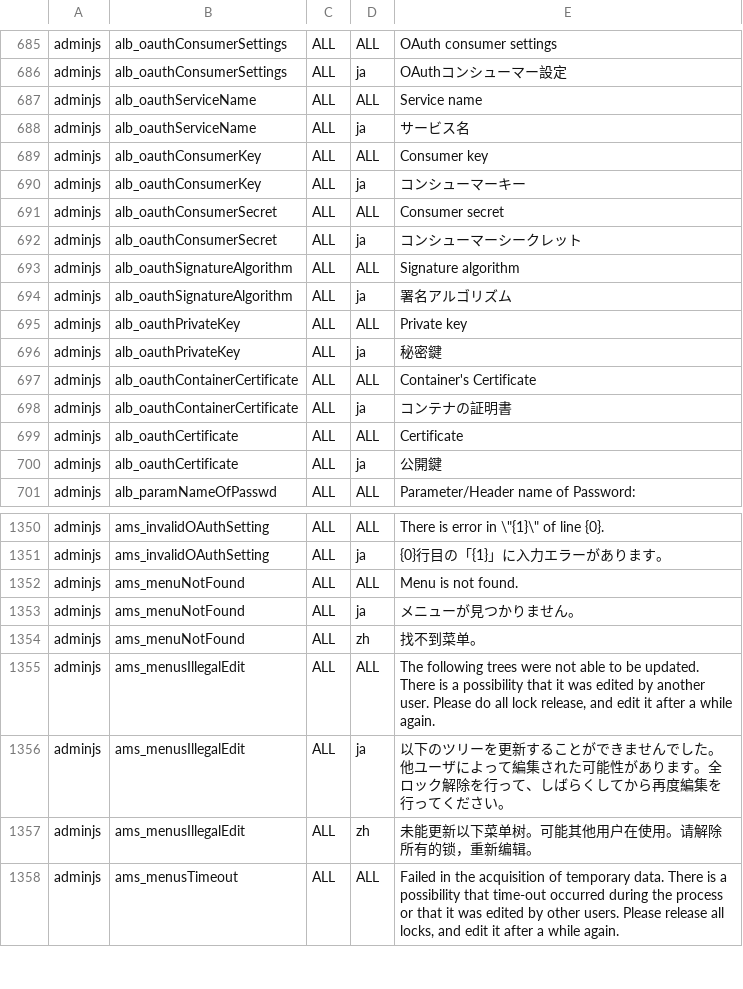
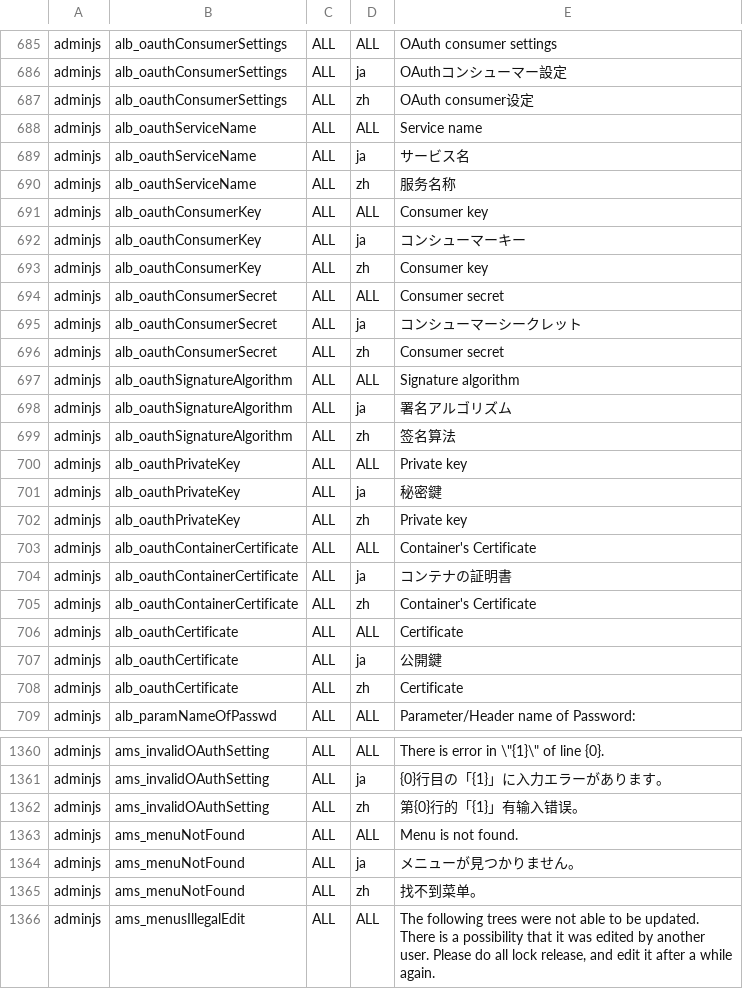
Before and after one commit to vineet0208/infoscoop, a CSV file: src/initdb/data/i18n/import.csv, drawn as a sheet; only a part is shown, gaps mark what is left out; the shorter side is filled out with more unchanged rows; the diff covers the shown part only.

Commit message:
Issue 223: Standardize terms
Update issue 223
update some chinese resources

```diff
--- a/src/initdb/data/i18n/import.csv
+++ b/src/initdb/data/i18n/import.csv
@@ -686,16 +686,24 @@
 "adminjs","alb_oauthConsumerSettings","ALL","ja","OAuthコンシューマー設定"
+"adminjs","alb_oauthConsumerSettings","ALL","zh","OAuth consumer设定"
 "adminjs","alb_oauthServiceName","ALL","ALL","Service name"
 "adminjs","alb_oauthServiceName","ALL","ja","サービス名"
+"adminjs","alb_oauthServiceName","ALL","zh","服务名称"
 "adminjs","alb_oauthConsumerKey","ALL","ALL","Consumer key"
 "adminjs","alb_oauthConsumerKey","ALL","ja","コンシューマーキー"
+"adminjs","alb_oauthConsumerKey","ALL","zh","Consumer key"
 "adminjs","alb_oauthConsumerSecret","ALL","ALL","Consumer secret"
 "adminjs","alb_oauthConsumerSecret","ALL","ja","コンシューマーシークレット"
+"adminjs","alb_oauthConsumerSecret","ALL","zh","Consumer secret"
 "adminjs","alb_oauthSignatureAlgorithm","ALL","ALL","Signature algorithm"
 "adminjs","alb_oauthSignatureAlgorithm","ALL","ja","署名アルゴリズム"
+"adminjs","alb_oauthSignatureAlgorithm","ALL","zh","签名算法"
 "adminjs","alb_oauthPrivateKey","ALL","ALL","Private key"
 "adminjs","alb_oauthPrivateKey","ALL","ja","秘密鍵"
+"adminjs","alb_oauthPrivateKey","ALL","zh","Private key"
 "adminjs","alb_oauthContainerCertificate","ALL","ALL","Container's Certificate"
 "adminjs","alb_oauthContainerCertificate","ALL","ja","コンテナの証明書"
+"adminjs","alb_oauthContainerCertificate","ALL","zh","Container's Certificate"
 "adminjs","alb_oauthCertificate","ALL","ALL","Certificate"
 "adminjs","alb_oauthCertificate","ALL","ja","公開鍵"
+"adminjs","alb_oauthCertificate","ALL","zh","Certificate"
 "adminjs","alb_paramNameOfPasswd","ALL","ALL","Parameter/Header name of Password:"
@@ -1351,2 +1361,3 @@
 "adminjs","ams_invalidOAuthSetting","ALL","ja","{0}行目の「{1}」に入力エラーがあります。"
+"adminjs","ams_invalidOAuthSetting","ALL","zh","第{0}行的「{1}」有输入错误。"
 "adminjs","ams_menuNotFound","ALL","ALL","Menu is not found."
```
Also changed, not shown: 7 added rows and 10 edited cells elsewhere in this file.
